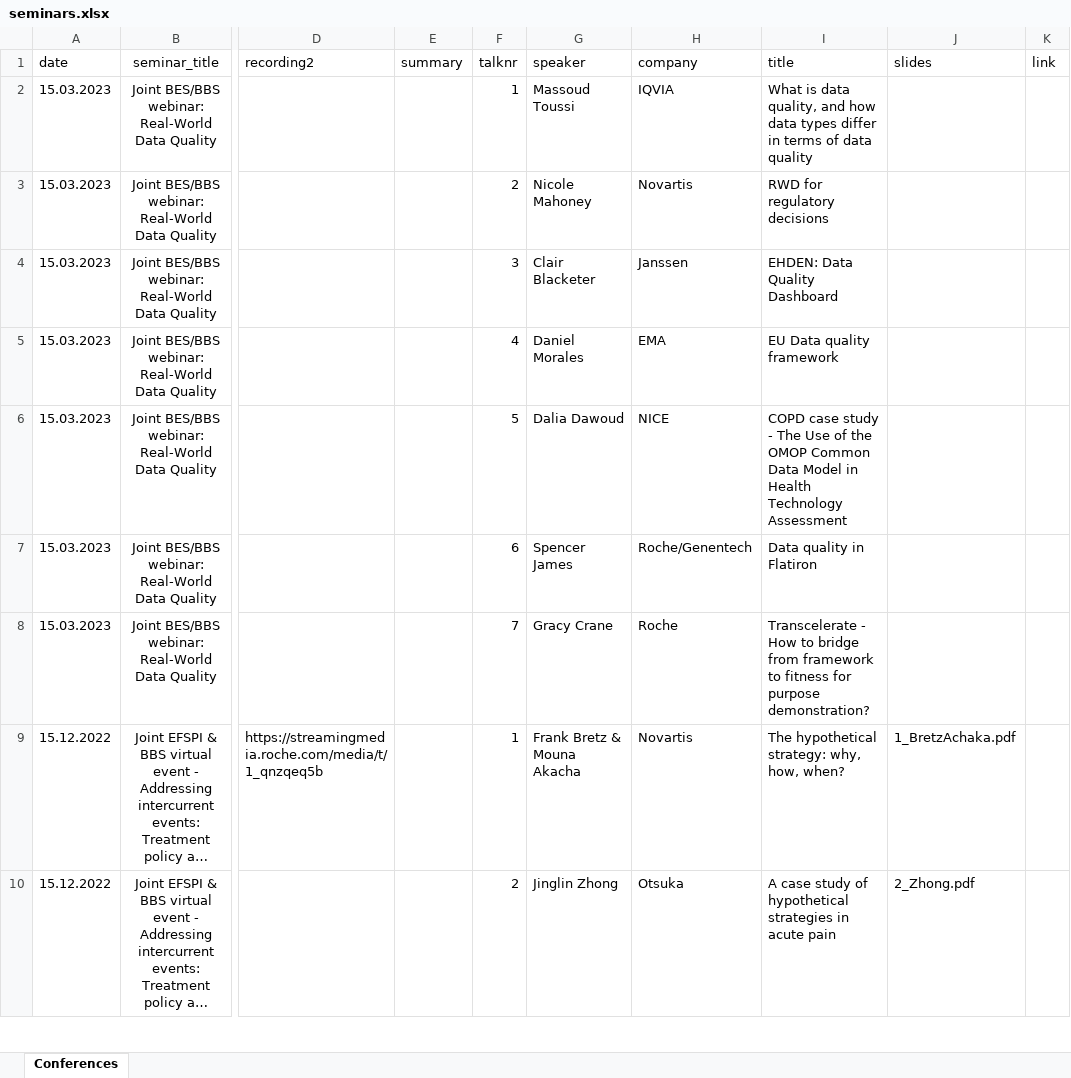
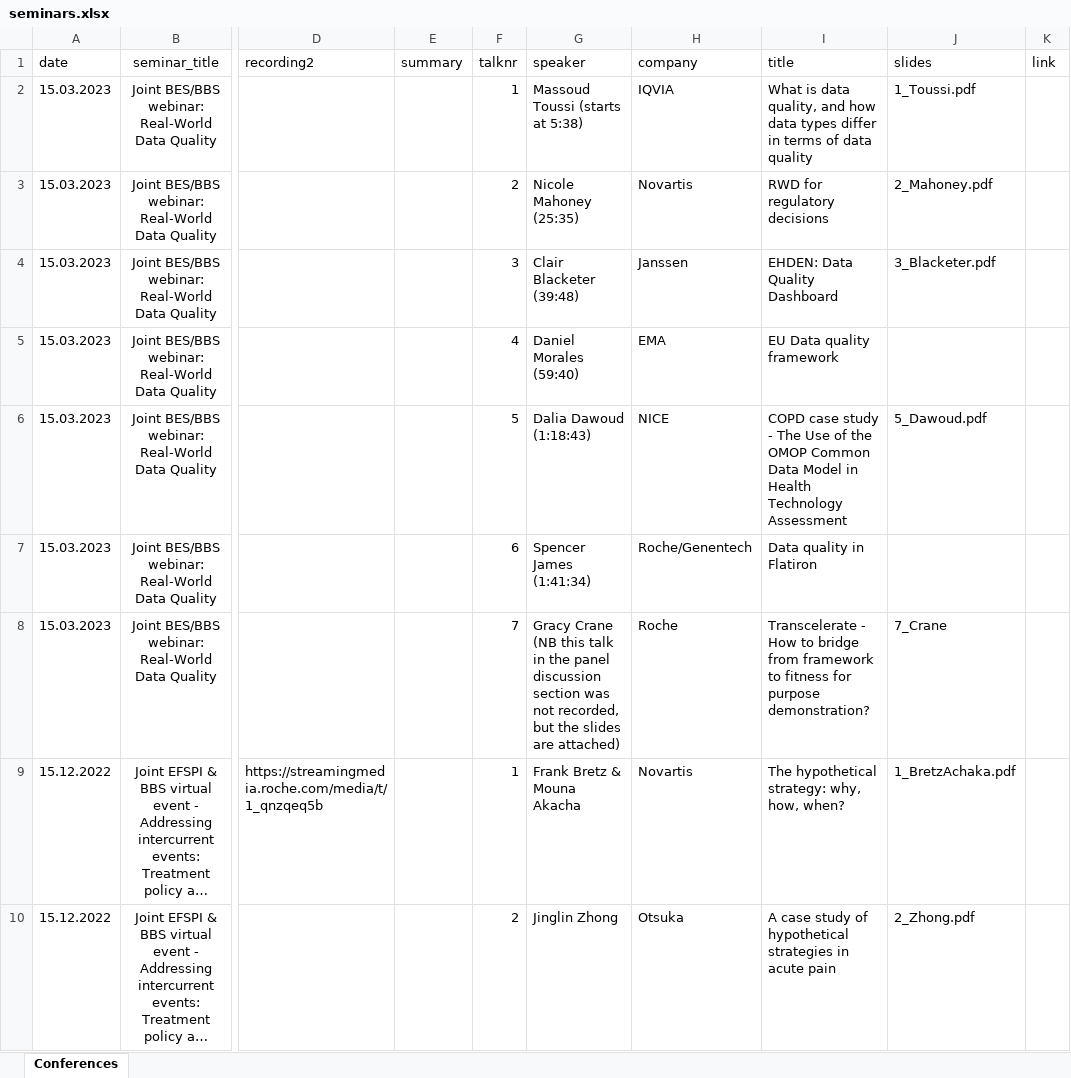
Before and after one commit to baselbiometrics/home, an Excel workbook: data/seminars.xlsx, sheet Conferences, drawn as a sheet; only a part is shown, gaps mark what is left out; long unchanged cells end in …; values as stored, in another font and other column widths than the file's, no borders; charts and pictures not drawn; the diff names each change by its address in the sheet, - before the commit and + after, or states it on an @@ line.

Commit message:
Upload slides and add time stamps to link to recording for joint BES/BBS seminar Real-World Data Quality – Assessing data quality and demonstrating fitness-for-purpose

```diff
--- a/data/seminars.xlsx (sheet Conferences)
+++ b/data/seminars.xlsx (sheet Conferences)
-G2 (speaker): Massoud Toussi
+G2 (speaker): Massoud Toussi (starts at 5:38)
-J2 (slides): (empty)
+J2 (slides): 1_Toussi.pdf
-G3 (speaker): Nicole Mahoney
+G3 (speaker): Nicole Mahoney (25:35)
-J3 (slides): (empty)
+J3 (slides): 2_Mahoney.pdf
-G4 (speaker): Clair Blacketer
+G4 (speaker): Clair Blacketer (39:48)
-J4 (slides): (empty)
+J4 (slides): 3_Blacketer.pdf
-G5 (speaker): Daniel Morales
+G5 (speaker): Daniel Morales (59:40)
-G6 (speaker): Dalia Dawoud
+G6 (speaker): Dalia Dawoud (1:18:43)
-J6 (slides): (empty)
+J6 (slides): 5_Dawoud.pdf
-G7 (speaker): Spencer James
+G7 (speaker): Spencer James (1:41:34)
-G8 (speaker): Gracy Crane
+G8 (speaker): Gracy Crane (NB this talk in the panel discussion section was not recorded, but the slides are attached)
-J8 (slides): (empty)
+J8 (slides): 7_Crane
```
Also changed, not shown: 5 other files.
